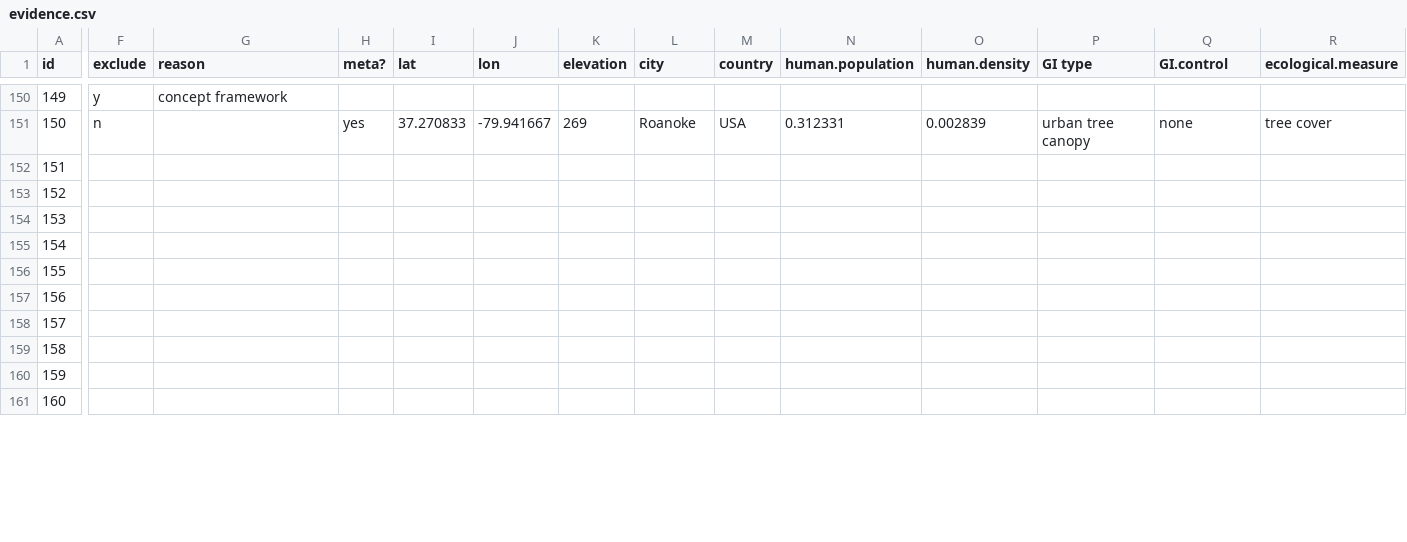
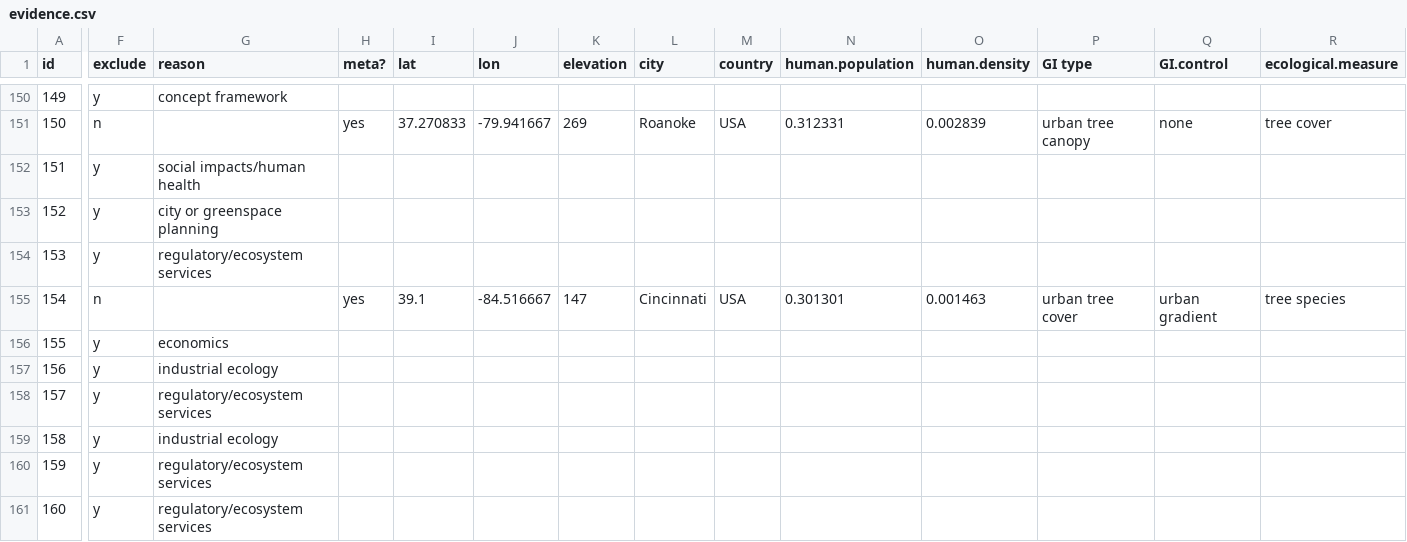
Before and after one commit to afilazzola/GreenInfrastructureMeta, a CSV file: data/evidence.csv, drawn as a sheet; only a part is shown, gaps mark what is left out; the diff covers the shown part only; the diff names each change by its address in the sheet, - before the commit and + after, or states it on an @@ line.

```diff
--- a/data/evidence.csv
+++ b/data/evidence.csv
-F152:F154 (exclude): (empty)
+F152:F154 (exclude): y
-G152 (reason): (empty)
+G152 (reason): social impacts/human health
-G153 (reason): (empty)
+G153 (reason): city or greenspace planning
-G154 (reason): (empty)
+G154 (reason): regulatory/ecosystem services
-F155 (exclude): (empty)
+F155 (exclude): n
-H155 (meta?): (empty)
+H155 (meta?): yes
-I155 (lat): (empty)
+I155 (lat): 39.1
-J155 (lon): (empty)
+J155 (lon): -84.516667
-K155 (elevation): (empty)
+K155 (elevation): 147
-L155 (city): (empty)
+L155 (city): Cincinnati
-M155 (country): (empty)
+M155 (country): USA
-N155 (human.population): (empty)
+N155 (human.population): 0.301301
-O155 (human.density): (empty)
+O155 (human.density): 0.001463
-P155 (GI type): (empty)
+P155 (GI type): urban tree cover
-Q155 (GI.control): (empty)
+Q155 (GI.control): urban gradient
-R155 (ecological.measure): (empty)
+R155 (ecological.measure): tree species
-F156:F161 (exclude): (empty)
+F156:F161 (exclude): y
-G156 (reason): (empty)
+G156 (reason): economics
-G157 (reason): (empty)
+G157 (reason): industrial ecology
-G158 (reason): (empty)
+G158 (reason): regulatory/ecosystem services
-G159 (reason): (empty)
+G159 (reason): industrial ecology
-G160:G161 (reason): (empty)
+G160:G161 (reason): regulatory/ecosystem services
```
Also changed, not shown: 26 edited cells elsewhere in this file, 2 other files.
